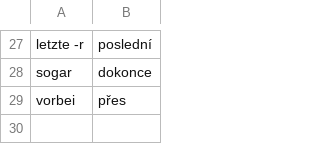
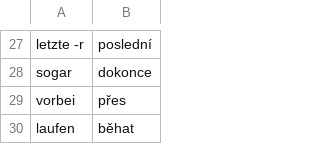
Before and after one commit to JanHoralik/quizlet-sets, a CSV file: Ondra-german-gtm.csv, drawn as a sheet; only a part is shown, gaps mark what is left out.

Commit message:
I added one more word:D

```diff
--- a/Ondra-german-gtm.csv
+++ b/Ondra-german-gtm.csv
@@ -29 +29,2 @@ sogar, dokonce
 vorbei, přes
+laufen, běhat
```
